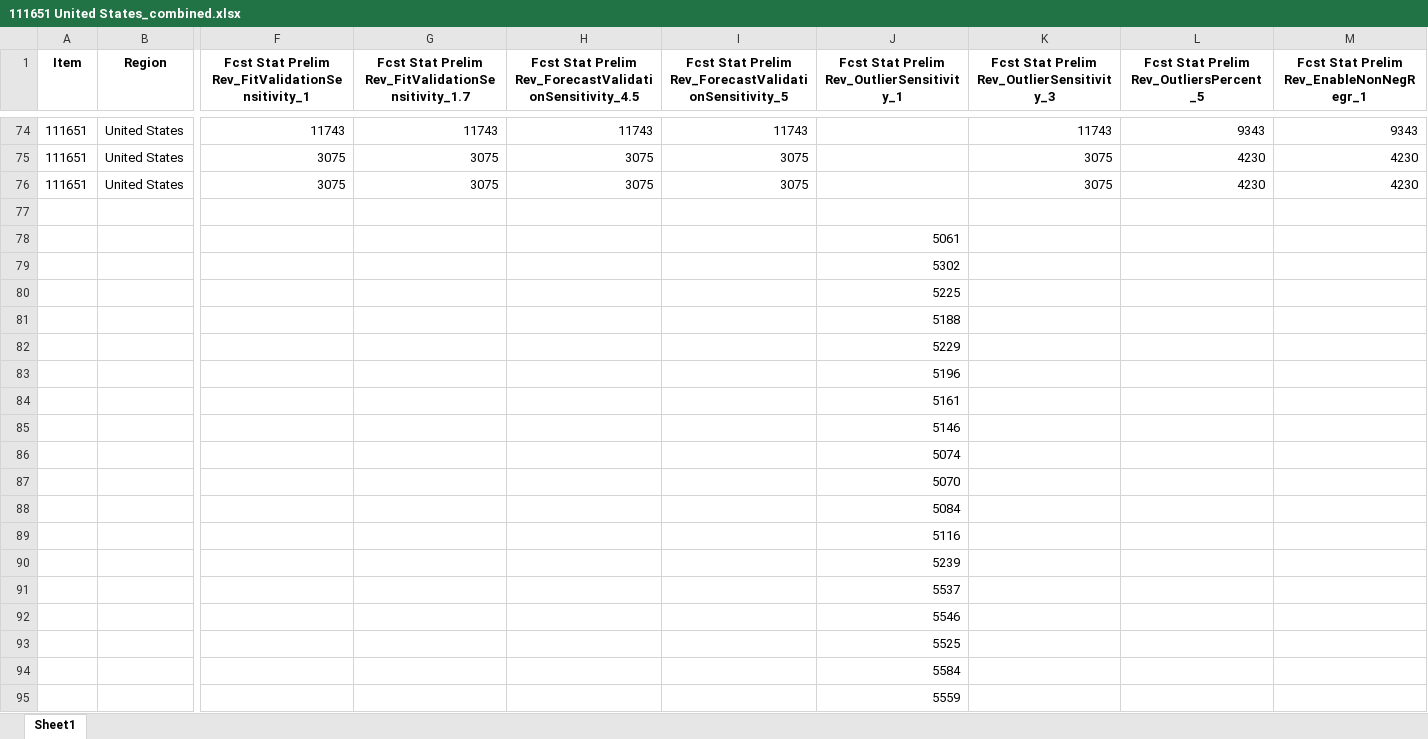
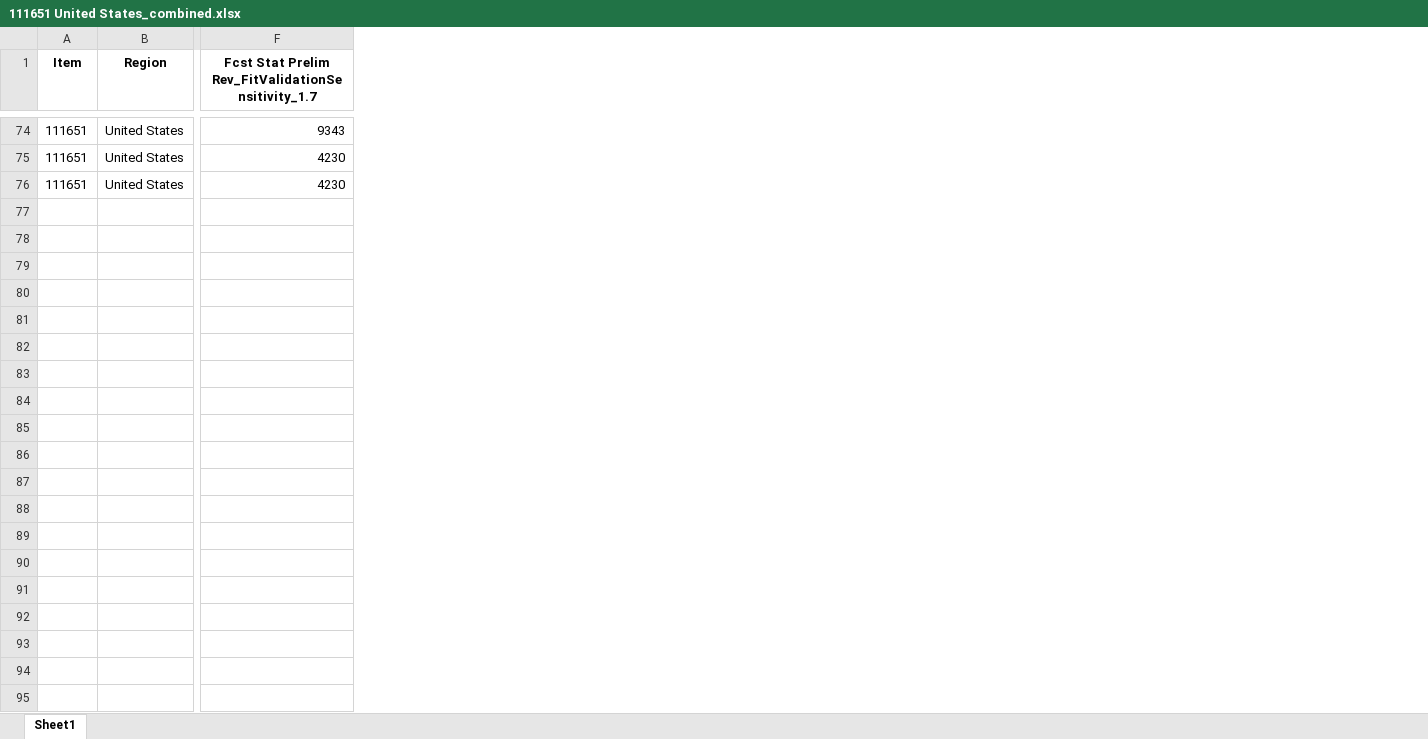
Before and after one commit to Yarden-Wilner/Auto-Parameters-Tuning, an Excel workbook: exported_dfs/111651 United States_combined.xlsx, sheet Sheet1, drawn as a sheet; only a part is shown, gaps mark what is left out; values as stored, in another font and other column widths than the file's, no borders; removed rows and columns are numbered as before the commit, all else as after; rows hold the shown columns only; the diff covers the shown part only; the diff names each change by its address in the sheet, - before the commit and + after, or states it on an @@ line.

```diff
--- a/exported_dfs/111651 United States_combined.xlsx (sheet Sheet1)
+++ b/exported_dfs/111651 United States_combined.xlsx (sheet Sheet1)
-column F, row 1: Fcst Stat Prelim Rev_FitValidationSensitivity_1; rows 74-76: 11743 | 3075 | 3075
-column G, row 1: Fcst Stat Prelim Rev_FitValidationSensitivity_1.7; rows 74-76: 11743 | 3075 | 3075
-column H, row 1: Fcst Stat Prelim Rev_ForecastValidationSensitivity_4.5; rows 74-76: 11743 | 3075 | 3075
-column I, row 1: Fcst Stat Prelim Rev_ForecastValidationSensitivity_5; rows 74-76: 11743 | 3075 | 3075
-column J, row 1: Fcst Stat Prelim Rev_OutlierSensitivity_1
-column K, row 1: Fcst Stat Prelim Rev_OutlierSensitivity_3; rows 74-76: 11743 | 3075 | 3075
-column M, row 1: Fcst Stat Prelim Rev_EnableNonNegRegr_1; rows 74-76: 9343 | 4230 | 4230
-F1: Fcst Stat Prelim Rev_OutliersPercent_5
+F1: Fcst Stat Prelim Rev_FitValidationSensitivity_1.7
-row 77: (empty)
-row 78:  |  |  |  |  |  | 5061
-row 79:  |  |  |  |  |  | 5302
-row 80:  |  |  |  |  |  | 5225
-row 81:  |  |  |  |  |  | 5188
-row 82:  |  |  |  |  |  | 5229
-row 83:  |  |  |  |  |  | 5196
-row 84:  |  |  |  |  |  | 5161
-row 85:  |  |  |  |  |  | 5146
-row 86:  |  |  |  |  |  | 5074
-row 87:  |  |  |  |  |  | 5070
-row 88:  |  |  |  |  |  | 5084
-row 89:  |  |  |  |  |  | 5116
-row 90:  |  |  |  |  |  | 5239
-row 91:  |  |  |  |  |  | 5537
-row 92:  |  |  |  |  |  | 5546
-row 93:  |  |  |  |  |  | 5525
-row 94:  |  |  |  |  |  | 5584
-row 95:  |  |  |  |  |  | 5559
```
Also changed, not shown: 56 removed rows elsewhere in this sheet, exported_dfs/107130-KNE United States_combined.xlsx, exported_dfs/111320 United States_combined.xlsx, 44 other files.
